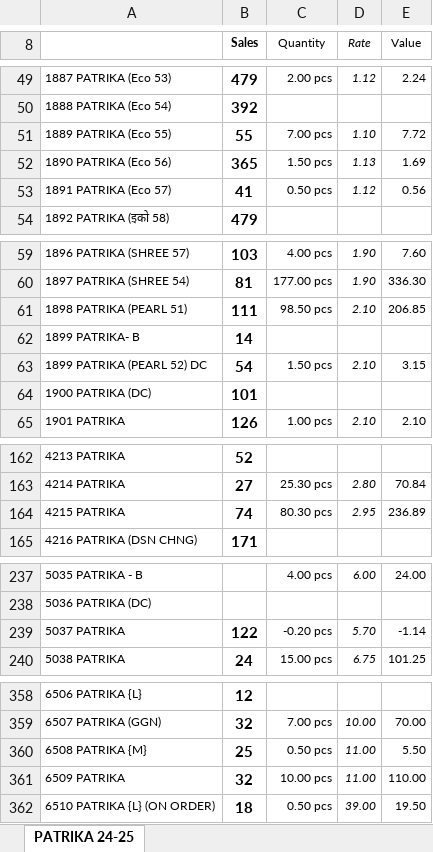
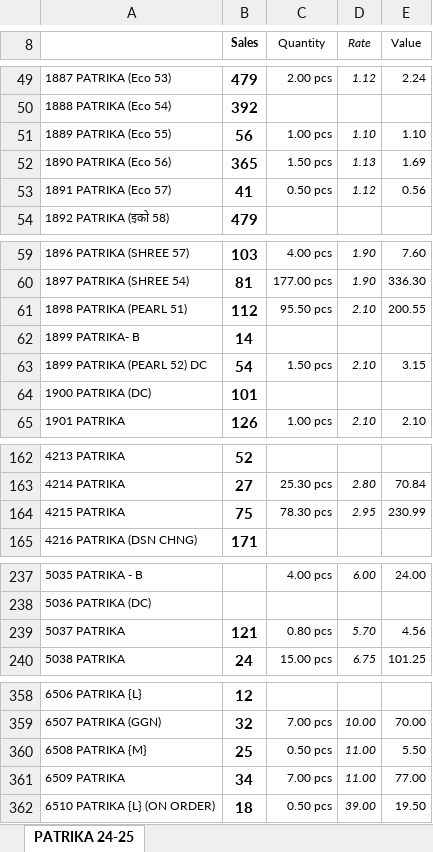
Before and after one commit to jyoti-creative-cards/jyoti-cards-stock-management-streamlit-app, an Excel workbook: StkSum_new.xlsx, sheet PATRIKA 24-25, drawn as a sheet; only a part is shown, gaps mark what is left out; values as stored, in another font and other column widths than the file's, no borders; the diff covers the shown part only; the diff names each change by its address in the sheet, - before the commit and + after, or states it on an @@ line.

```diff
--- a/StkSum_new.xlsx (sheet PATRIKA 24-25)
+++ b/StkSum_new.xlsx (sheet PATRIKA 24-25)
-B51 (Sales): 55
+B51 (Sales): 56
-C51 (Quantity): 7.00 pcs
+C51 (Quantity): 1.00 pcs
-E51 (Value): 7.72
+E51 (Value): 1.10
-B61 (Sales): 111
+B61 (Sales): 112
-C61 (Quantity): 98.50 pcs
+C61 (Quantity): 95.50 pcs
-E61 (Value): 206.85
+E61 (Value): 200.55
-B164 (Sales): 74
+B164 (Sales): 75
-C164 (Quantity): 80.30 pcs
+C164 (Quantity): 78.30 pcs
-E164 (Value): 236.89
+E164 (Value): 230.99
-B239 (Sales): 122
+B239 (Sales): 121
-C239 (Quantity): -0.20 pcs
+C239 (Quantity): 0.80 pcs
-E239 (Value): -1.14
+E239 (Value): 4.56
-B361 (Sales): 32
+B361 (Sales): 34
-C361 (Quantity): 10.00 pcs
+C361 (Quantity): 7.00 pcs
-E361 (Value): 110.00
+E361 (Value): 77.00
```
Also changed, not shown: 49 edited cells elsewhere in this sheet.
